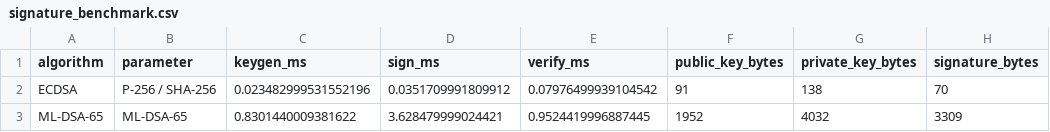
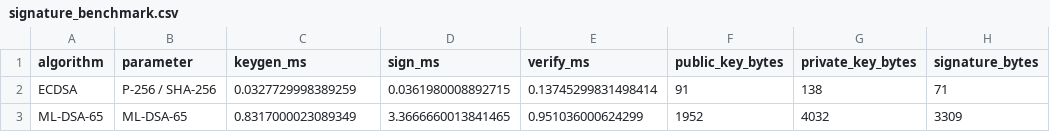
Before and after one commit to AL3XZIG/quantum-crypto-research, a CSV file: data/signature_benchmark.csv, drawn as a sheet.

```diff
--- a/data/signature_benchmark.csv
+++ b/data/signature_benchmark.csv
@@ -1,3 +1,3 @@
 algorithm,parameter,keygen_ms,sign_ms,verify_ms,public_key_bytes,private_key_bytes,signature_bytes
-ECDSA,P-256 / SHA-256,0.023482999531552196,0.0351709991809912,0.07976499939104542,91,138,70
-ML-DSA-65,ML-DSA-65,0.8301440009381622,3.628479999024421,0.9524419996887445,1952,4032,3309
+ECDSA,P-256 / SHA-256,0.0327729998389259,0.0361980008892715,0.13745299831498414,91,138,71
+ML-DSA-65,ML-DSA-65,0.8317000023089349,3.3666660013841465,0.951036000624299,1952,4032,3309
```
Also changed, not shown: 5 other files.
